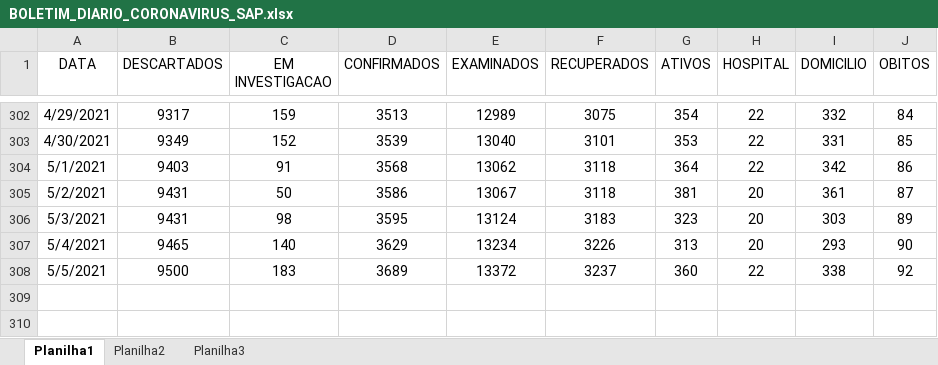
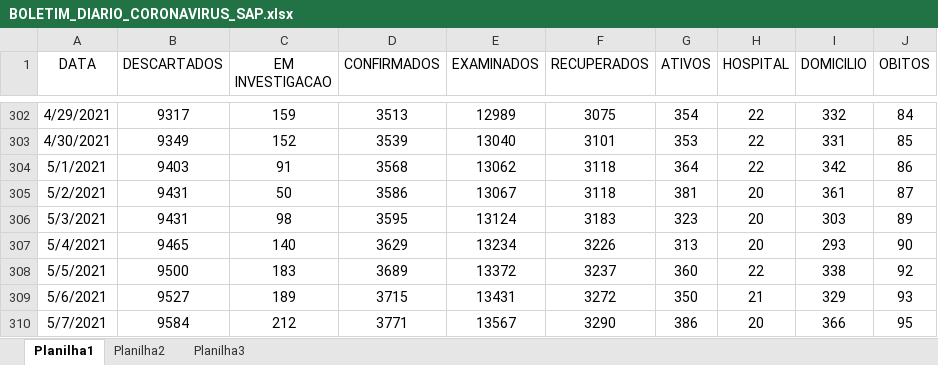
Before and after one commit to GiliardGodoi/covid-sap-data, an Excel workbook: data/raw/BOLETIM_DIARIO_CORONAVIRUS_SAP.xlsx, sheet Planilha1, drawn as a sheet; only a part is shown, gaps mark what is left out; values as stored, in another font and other column widths than the file's, no borders; the diff names each change by its address in the sheet, - before the commit and + after, or states it on an @@ line.

Commit message:
add data until May 7th

```diff
--- a/data/raw/BOLETIM_DIARIO_CORONAVIRUS_SAP.xlsx (sheet Planilha1)
+++ b/data/raw/BOLETIM_DIARIO_CORONAVIRUS_SAP.xlsx (sheet Planilha1)
+row 309: 5/6/2021 | 9527 | 189 | 3715 | 13431 | 3272 | 350 | 21 | 329 | 93
+row 310: 5/7/2021 | 9584 | 212 | 3771 | 13567 | 3290 | 386 | 20 | 366 | 95
```
Also changed, not shown: 10 other files.
